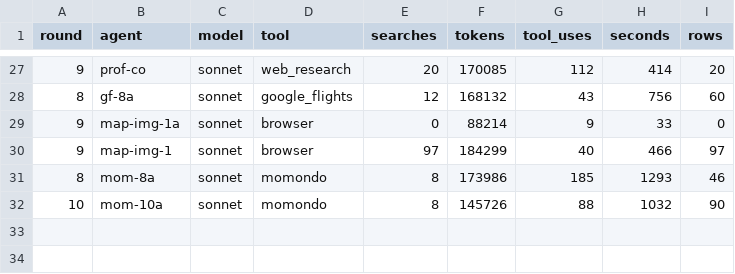
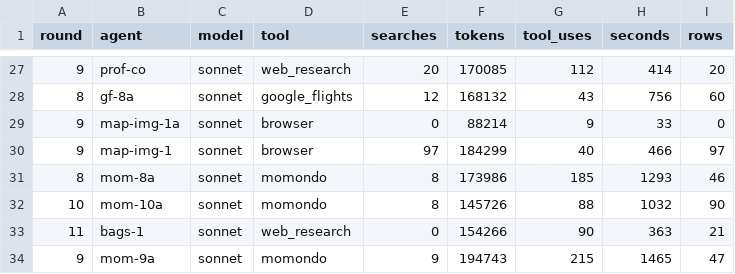
Before and after one commit to Olafcito/latam-trip, a CSV file: data/agent_usage.csv, drawn as a sheet; only a part is shown, gaps mark what is left out.

```diff
--- a/data/agent_usage.csv
+++ b/data/agent_usage.csv
@@ -32 +32,3 @@ round,agent,model,tool,searches,tokens,tool_uses,seconds,rows
 10,mom-10a,sonnet,momondo,8,145726,88,1032,90
+11,bags-1,sonnet,web_research,0,154266,90,363,21
+9,mom-9a,sonnet,momondo,9,194743,215,1465,47
```
Also changed, not shown: data/network/edges.csv, data/quotes.csv, 11 other files.
